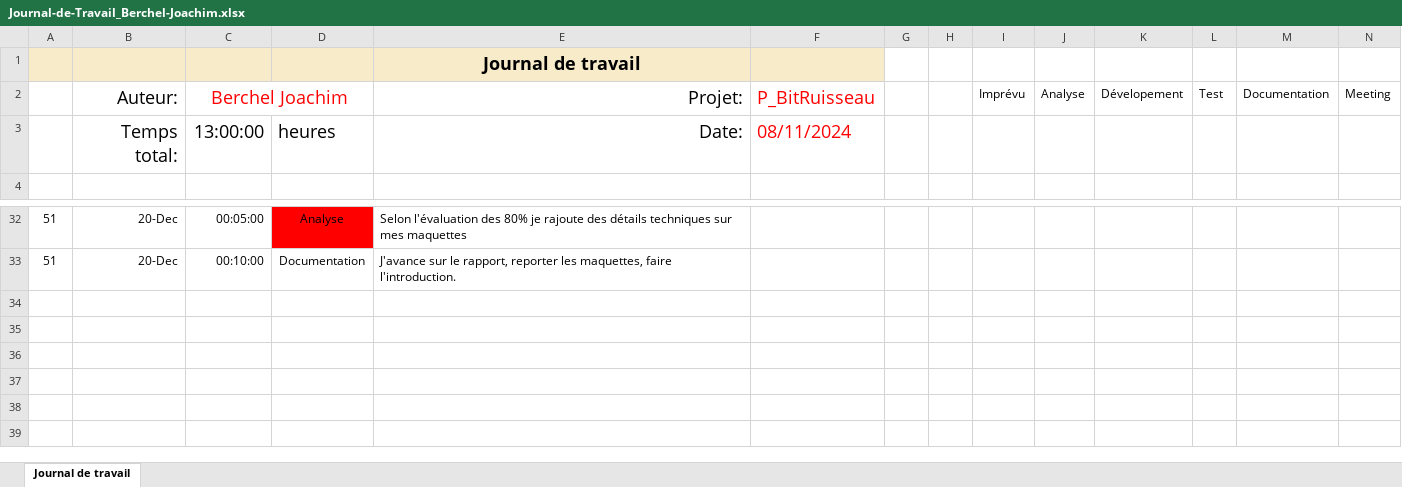
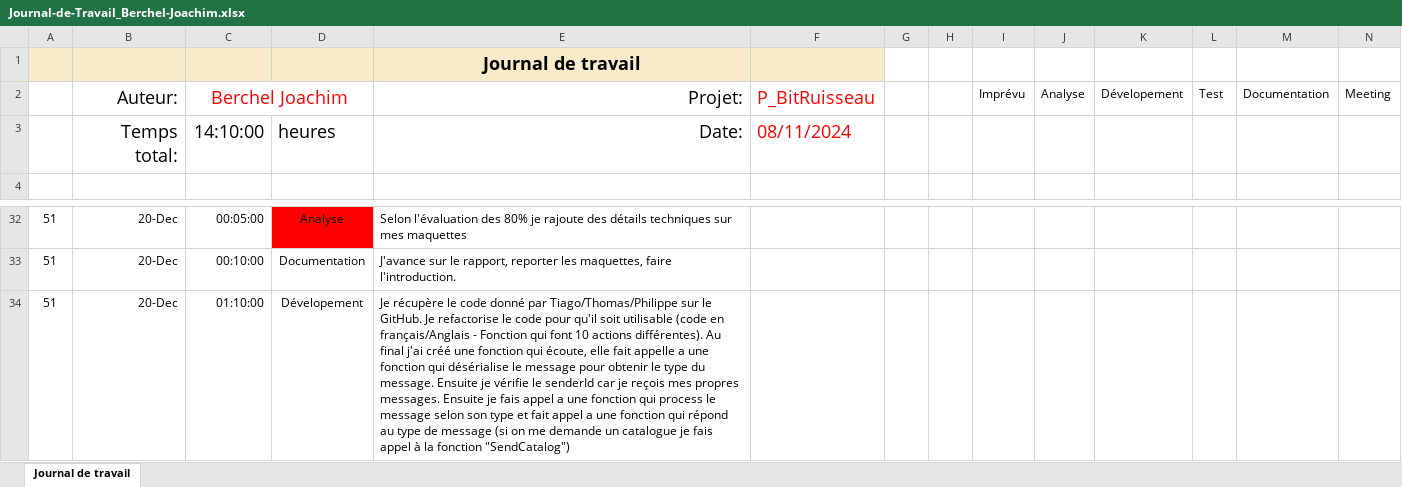
Before and after one commit to joaberch/joachim-BitRuisseau, an Excel workbook: docs/Journal-de-Travail_Berchel-Joachim.xlsx, sheet Journal de travail, drawn as a sheet; only a part is shown, gaps mark what is left out; values as stored, in another font and other column widths than the file's, no borders; charts and pictures and conditional formats and table styles not drawn; the diff names each change by its address in the sheet, - before the commit and + after, or states it on an @@ line.

Commit message:
refactor(MQTT): process message
70m-WIP-#5

```diff
--- a/docs/Journal-de-Travail_Berchel-Joachim.xlsx (sheet Journal de travail)
+++ b/docs/Journal-de-Travail_Berchel-Joachim.xlsx (sheet Journal de travail)
-C3: 13:00:00
+C3: 14:10:00
+row 34: 51 | 20-Dec | 01:10:00 | Dévelopement | Je récupère le code donné par Tiago/Thomas/Philippe sur le GitHub. Je refactorise le code pour qu'il soit utilisable (code en français/Anglais - Fonction qui font 10 actions différentes). Au final j'ai créé une fonction qui écoute, elle fait appelle a une fonction qui désérialise le message pour obtenir le type du message. Ensuite je vérifie le senderId car je reçois mes propres messages. Ensuite je fais appel a une fonction qui process le message selon son type et fait appel a une fonction qui répond au type de message (si on me demande un catalogue je fais appel à la fonction "SendCatalog")
```
Also changed, not shown: 2 other files.
